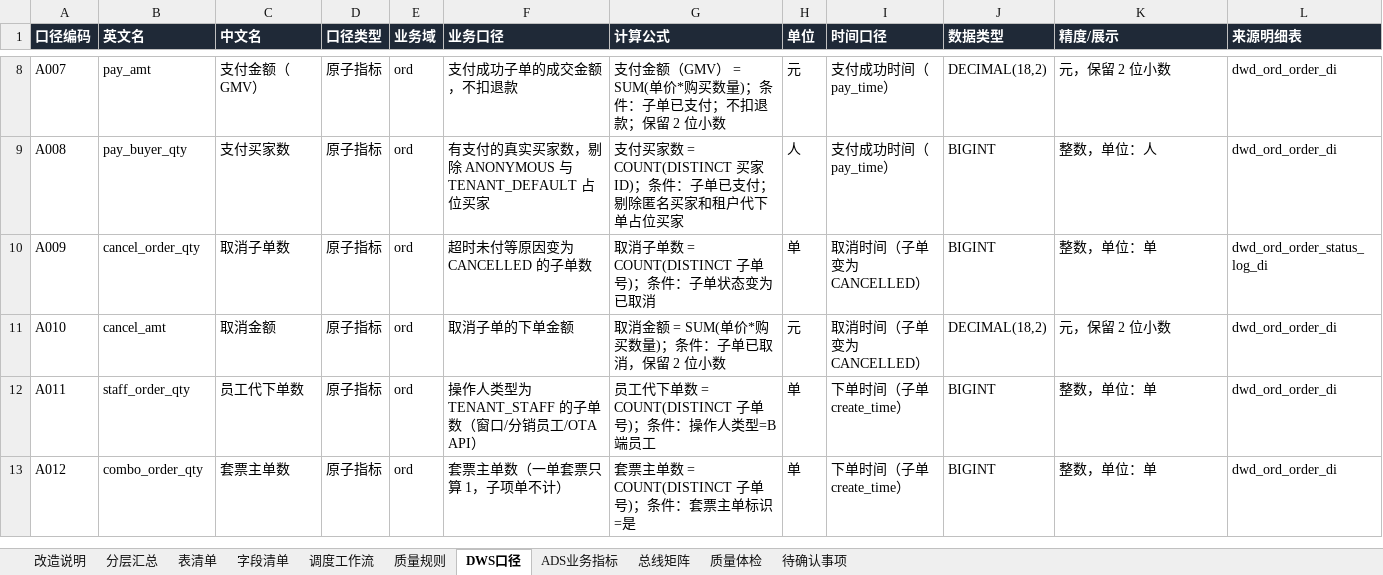
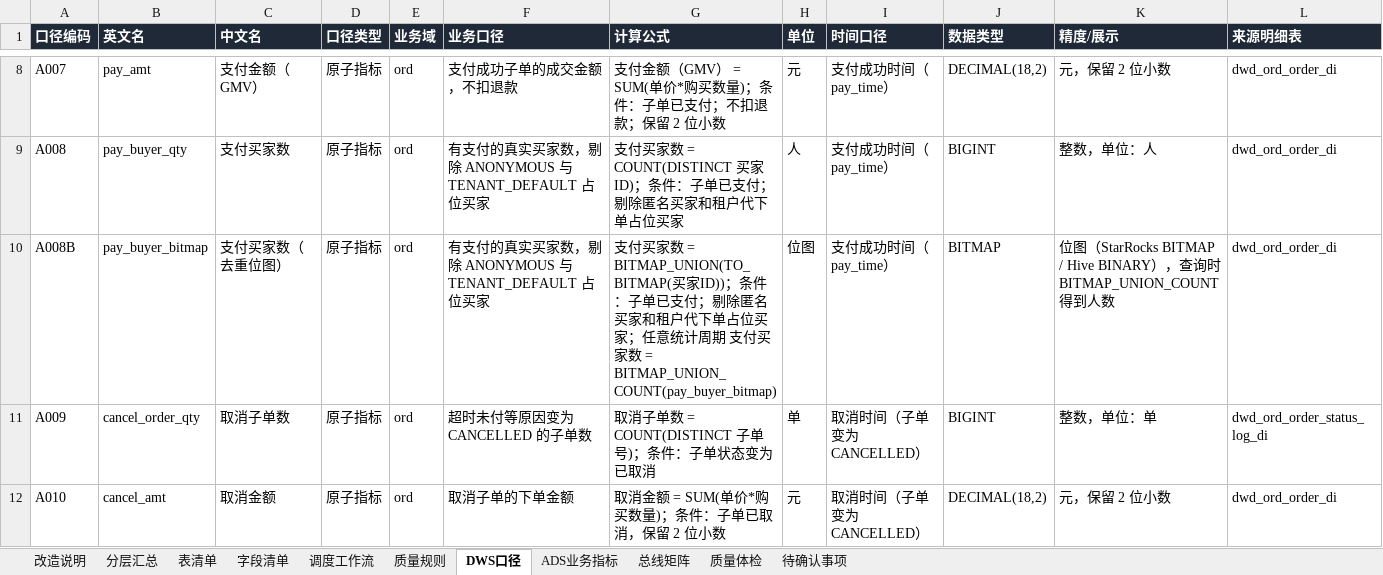
Before and after one commit to keanying/lakehouse, an Excel workbook: dw-dict/dist/PFT3.0_数仓分层表清单与指标字典_改造版.xlsx, sheet DWS口径, drawn as a sheet; only a part is shown, gaps mark what is left out; the shorter side is filled out with more unchanged rows; values as stored, in another font and other column widths than the file's, no borders; rows hold the shown columns only; the diff covers the shown part only; the diff names each change by its address in the sheet, - before the commit and + after, or states it on an @@ line.

```diff
--- a/dw-dict/dist/PFT3.0_数仓分层表清单与指标字典_改造版.xlsx (sheet DWS口径)
+++ b/dw-dict/dist/PFT3.0_数仓分层表清单与指标字典_改造版.xlsx (sheet DWS口径)
+row 10: A008B | pay_buyer_bitmap | 支付买家数（去重位图） | 原子指标 | ord | 有支付的真实买家数，剔除 ANONYMOUS 与 TENANT_DEFAULT 占位买家 | 支付买家数 = BITMAP_UNION(TO_BITMAP(买家ID))；条件：子单已支付；剔除匿名买家和租户代下单占位买家；任意统计周期 支付买家数 = BITMAP_UNION_COUNT(pay_buyer_bitmap) | 位图 | 支付成功时间（pay_time） | BITMAP | 位图（StarRocks BITMAP / Hive BINARY），查询时 BITMAP_UNION_COUNT 得到人数 | dwd_ord_order_di
```
Also changed, not shown: 4 added rows and 2 edited cells elsewhere in this sheet, sheet ADS业务指标, sheet 改造说明, 10 other files.
